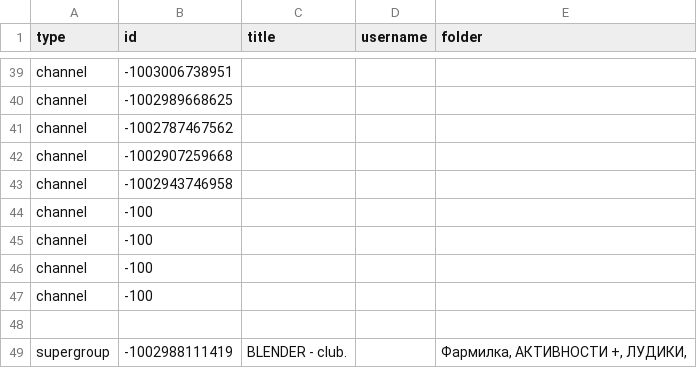
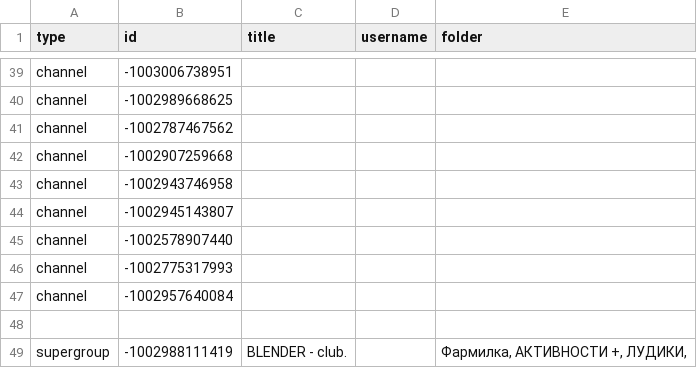
Before and after one commit to MarieRomanovich/blender_core, a CSV file: src/chats2.csv, drawn as a sheet; only a part is shown, gaps mark what is left out.

```diff
--- a/src/chats2.csv
+++ b/src/chats2.csv
@@ -43,6 +43,6 @@ channel;-1002907259668
 channel;-1002943746958
-channel;-100
-channel;-100
-channel;-100
-channel;-100
+channel;-1002945143807
+channel;-1002578907440
+channel;-1002775317993
+channel;-1002957640084
 
```
Also changed, not shown: 6 other files.
